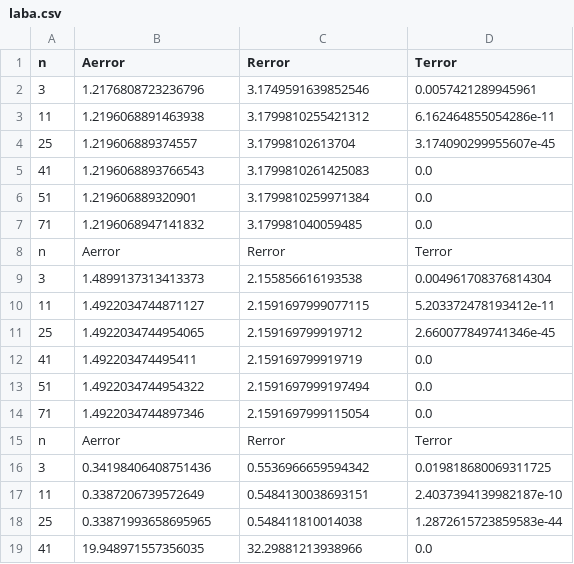
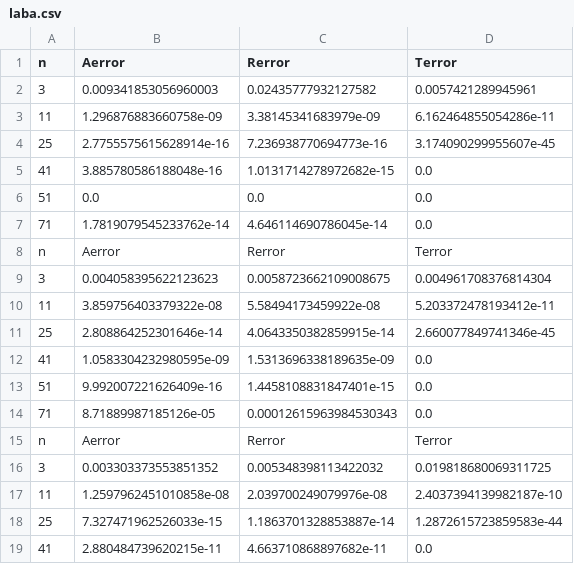
Before and after one commit to foggy21/comp-math-lab-one, a CSV file: laba.csv, drawn as a sheet; only a part is shown; the diff covers the shown part only.

```diff
--- a/laba.csv
+++ b/laba.csv
@@ -1,19 +1,19 @@
 n;Aerror;Rerror;Terror
-3;1.2176808723236796;3.1749591639852546;0.0057421289945961
-11;1.2196068891463938;3.1799810255421312;6.162464855054286e-11
-25;1.219606889374557;3.17998102613704;3.174090299955607e-45
-41;1.2196068893766543;3.1799810261425083;0.0
-51;1.219606889320901;3.1799810259971384;0.0
-71;1.2196068947141832;3.179981040059485;0.0
+3;0.009341853056960003;0.02435777932127582;0.0057421289945961
+11;1.296876883660758e-09;3.38145341683979e-09;6.162464855054286e-11
+25;2.7755575615628914e-16;7.236938770694773e-16;3.174090299955607e-45
+41;3.885780586188048e-16;1.0131714278972682e-15;0.0
+51;0.0;0.0;0.0
+71;1.7819079545233762e-14;4.646114690786045e-14;0.0
 n;Aerror;Rerror;Terror
-3;1.4899137313413373;2.155856616193538;0.004961708376814304
-11;1.4922034744871127;2.1591697999077115;5.203372478193412e-11
-25;1.4922034744954065;2.159169799919712;2.660077849741346e-45
-41;1.492203474495411;2.159169799919719;0.0
-51;1.4922034744954322;2.1591697999197494;0.0
-71;1.4922034744897346;2.1591697999115054;0.0
+3;0.004058395622123623;0.0058723662109008675;0.004961708376814304
+11;3.859756403379322e-08;5.58494173459922e-08;5.203372478193412e-11
+25;2.808864252301646e-14;4.0643350382859915e-14;2.660077849741346e-45
+41;1.0583304232980595e-09;1.5313696338189635e-09;0.0
+51;9.992007221626409e-16;1.4458108831847401e-15;0.0
+71;8.71889987185126e-05;0.00012615963984530343;0.0
 n;Aerror;Rerror;Terror
-3;0.34198406408751436;0.5536966659594342;0.019818680069311725
-11;0.3387206739572649;0.5484130038693151;2.4037394139982187e-10
-25;0.33871993658695965;0.548411810014038;1.2872615723859583e-44
-41;19.948971557356035;32.29881213938966;0.0
+3;0.003303373553851352;0.005348398113422032;0.019818680069311725
+11;1.2597962451010858e-08;2.039700249079976e-08;2.4037394139982187e-10
+25;7.327471962526033e-15;1.1863701328853887e-14;1.2872615723859583e-44
+41;2.880484739620215e-11;4.663710868897682e-11;0.0
```
Also changed, not shown: 16 edited cells elsewhere in this file, 1 other file.
